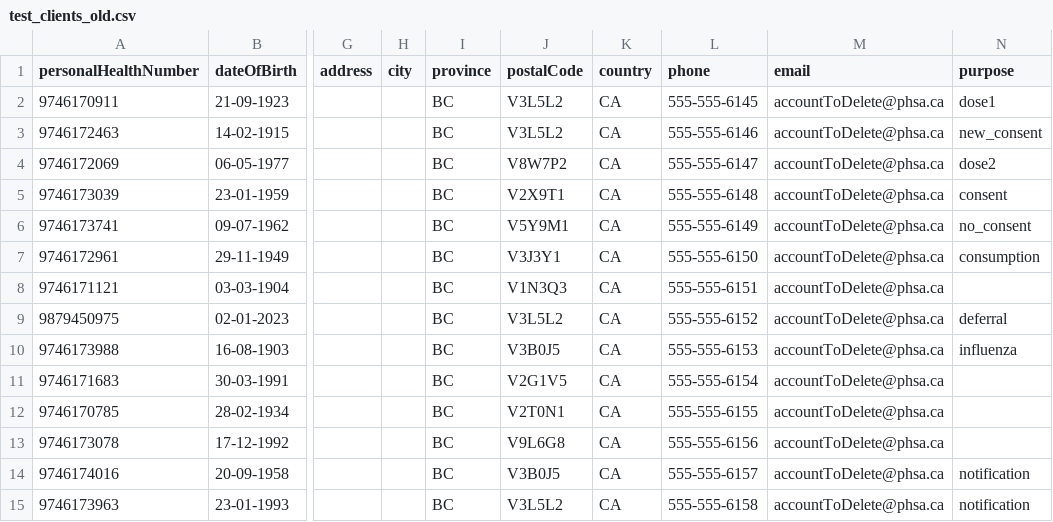
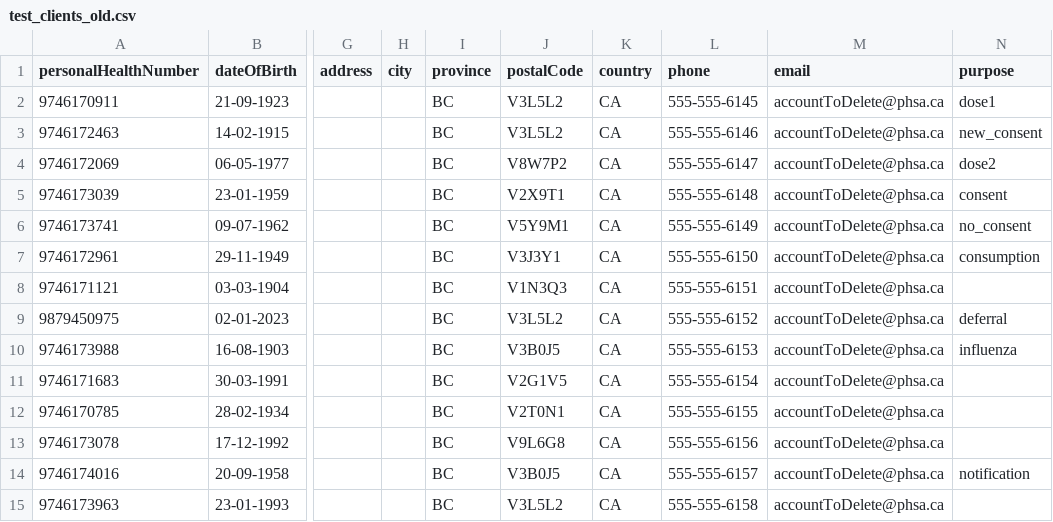
Before and after one commit to IgorEmelyanovPHSA/immsauto, a CSV file: resources/test_clients_old.csv, drawn as a sheet; only a part is shown, gaps mark what is left out; the diff names each change by its address in the sheet, - before the commit and + after, or states it on an @@ line.

```diff
--- a/resources/test_clients_old.csv
+++ b/resources/test_clients_old.csv
-N15 (purpose): notification
+N15 (purpose): (empty)
```
Also changed, not shown: resources/test_clients.csv, 5 other files.
